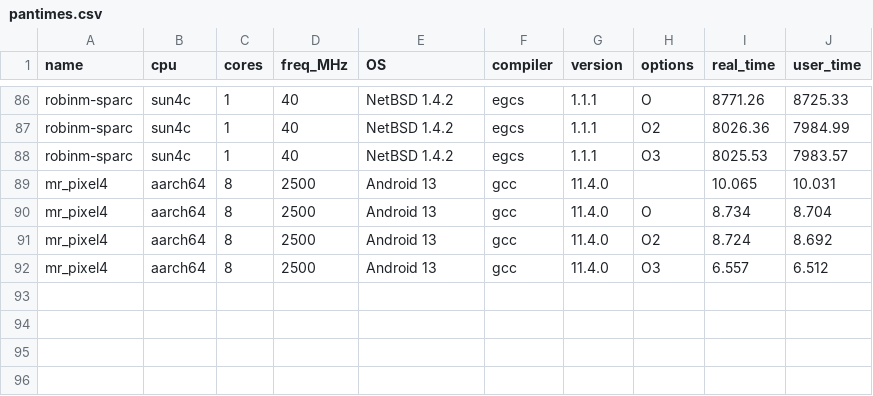
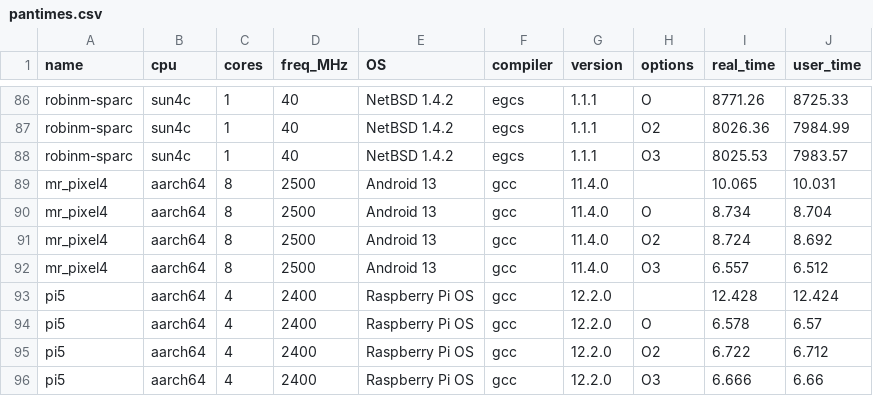
Before and after one commit to kb1dds/panprimes, a CSV file: pantimes.csv, drawn as a sheet; only a part is shown, gaps mark what is left out; the diff names each change by its address in the sheet, - before the commit and + after, or states it on an @@ line.

Commit message:
Raspberry Pi 5

```diff
--- a/pantimes.csv
+++ b/pantimes.csv
+row 93: pi5 | aarch64 | 4 | 2400 | Raspberry Pi OS | gcc | 12.2.0 |  | 12.428 | 12.424
+row 94: pi5 | aarch64 | 4 | 2400 | Raspberry Pi OS | gcc | 12.2.0 | O | 6.578 | 6.57
+row 95: pi5 | aarch64 | 4 | 2400 | Raspberry Pi OS | gcc | 12.2.0 | O2 | 6.722 | 6.712
+row 96: pi5 | aarch64 | 4 | 2400 | Raspberry Pi OS | gcc | 12.2.0 | O3 | 6.666 | 6.66
```
